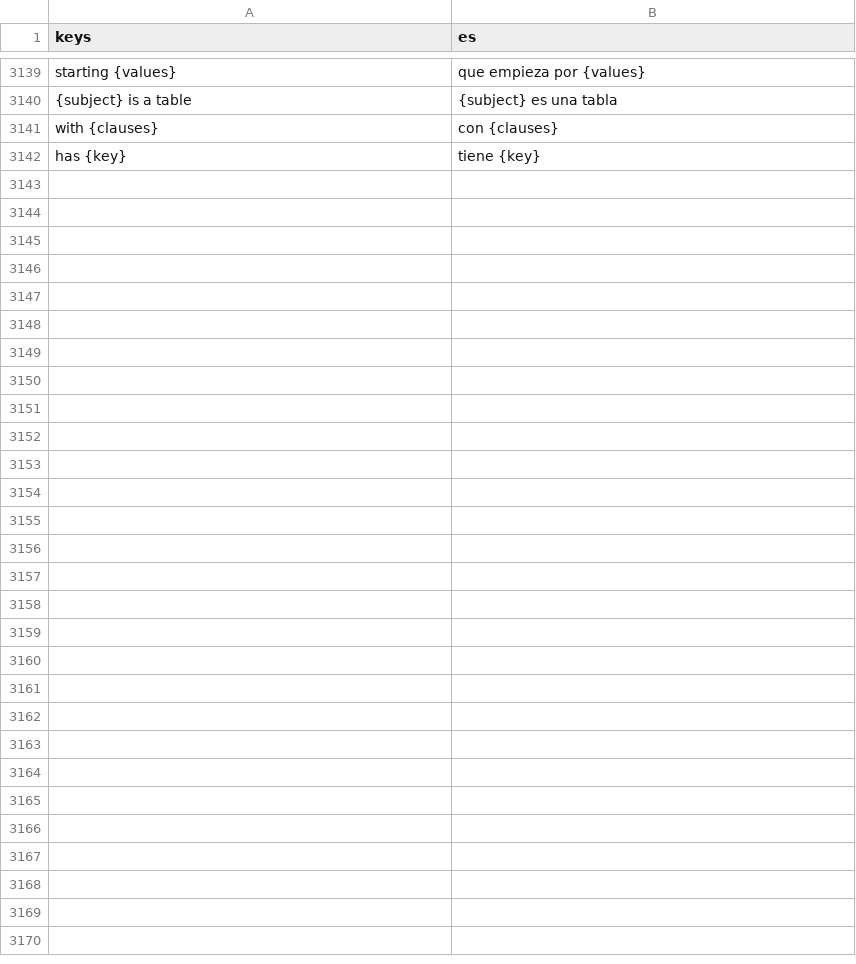
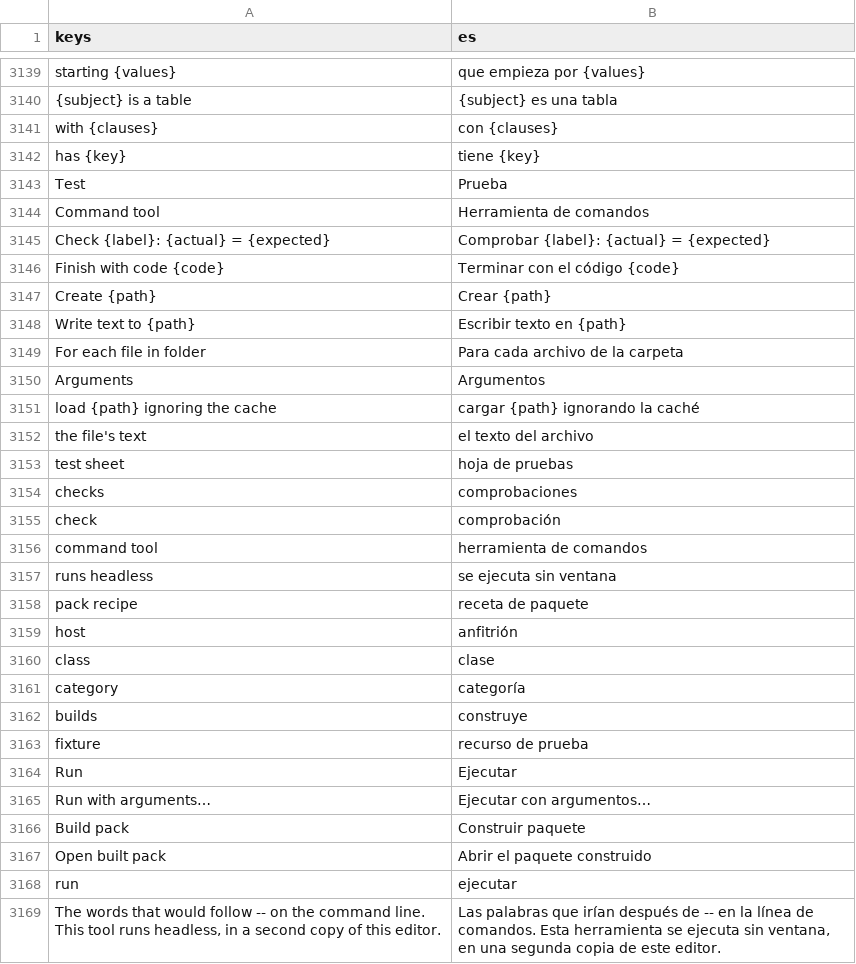
Before and after one commit to SalmanShhh/Godot-EventSheet-Visual-Scripting, a CSV file: addons/eventsheet/translations/es.csv, drawn as a sheet; only a part is shown, gaps mark what is left out.

```diff
--- a/addons/eventsheet/translations/es.csv
+++ b/addons/eventsheet/translations/es.csv
@@ -3166 +3166,28 @@ with {clauses},con {clauses}
 has {key},tiene {key}
+Test,Prueba
+Command tool,Herramienta de comandos
+Check {label}: {actual} = {expected},Comprobar {label}: {actual} = {expected}
+Finish with code {code},Terminar con el código {code}
+Create {path},Crear {path}
+Write text to {path},Escribir texto en {path}
+For each file in folder,Para cada archivo de la carpeta
+Arguments,Argumentos
+load {path} ignoring the cache,cargar {path} ignorando la caché
+the file's text,el texto del archivo
+test sheet,hoja de pruebas
+checks,comprobaciones
+check,comprobación
+command tool,herramienta de comandos
+runs headless,se ejecuta sin ventana
+pack recipe,receta de paquete
+host,anfitrión
+class,clase
+category,categoría
+builds,construye
+fixture,recurso de prueba
+Run,Ejecutar
+Run with arguments…,Ejecutar con argumentos…
+Build pack,Construir paquete
+Open built pack,Abrir el paquete construido
+run,ejecutar
+"The words that would follow -- on the command line. This tool runs headless, in a second copy of this editor.","Las palabras que irían después de -- en la línea de comandos. Esta herramienta se ejecuta sin ventana, en una segunda copia de este editor."
```
Also changed, not shown: addons/eventsheet/translations/de.csv, addons/eventsheet/translations/fr.csv, 18 other files.
